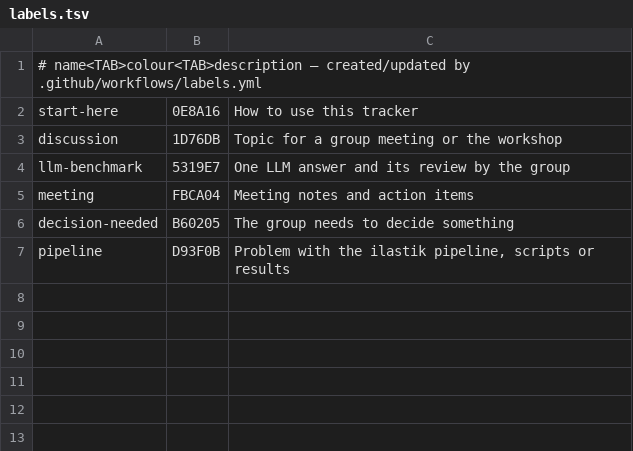
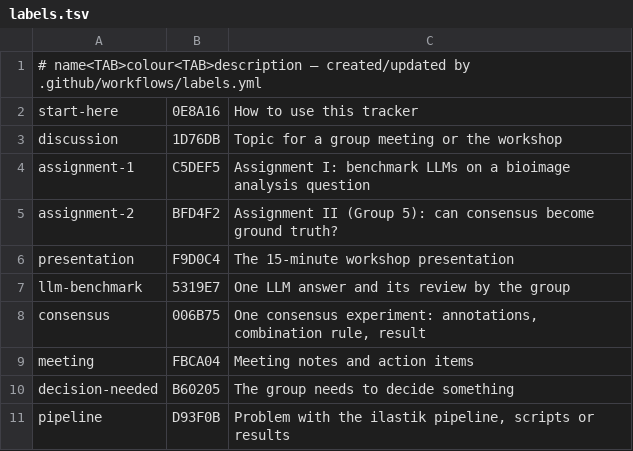
Before and after one commit to Daniel-Waiger/GLOBIAS-2026-GROUP-5, a TSV file: .github/labels.tsv, drawn as a sheet; the diff names each change by its address in the sheet, - before the commit and + after, or states it on an @@ line.

```diff
--- a/.github/labels.tsv
+++ b/.github/labels.tsv
+row 4: assignment-1 | C5DEF5 | Assignment I: benchmark LLMs on a bioimage analysis question
+row 5: assignment-2 | BFD4F2 | Assignment II (Group 5): can consensus become ground truth?
+row 6: presentation | F9D0C4 | The 15-minute workshop presentation
+row 8: consensus | 006B75 | One consensus experiment: annotations, combination rule, result
```
Also changed, not shown: 6 other files.
